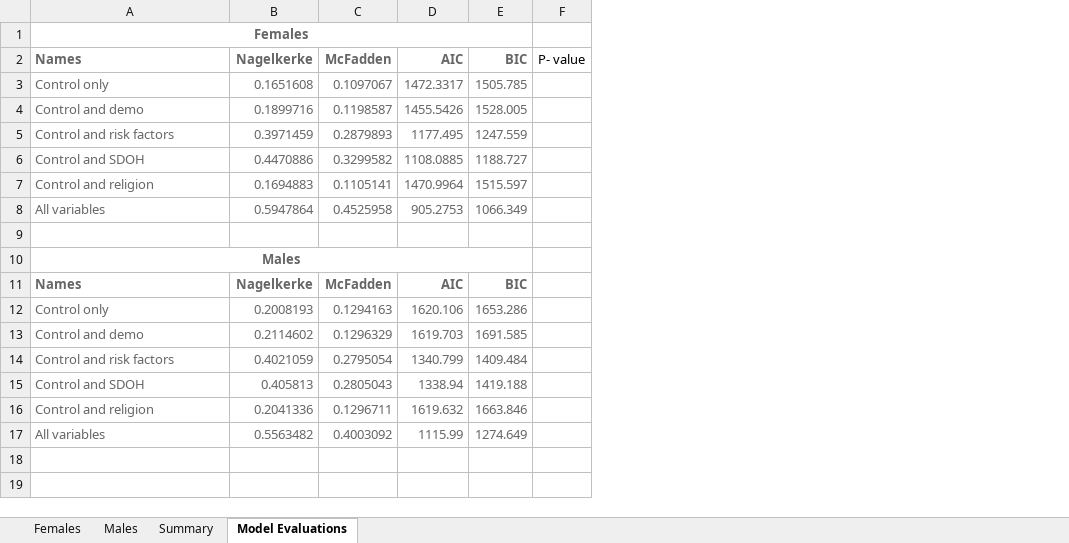
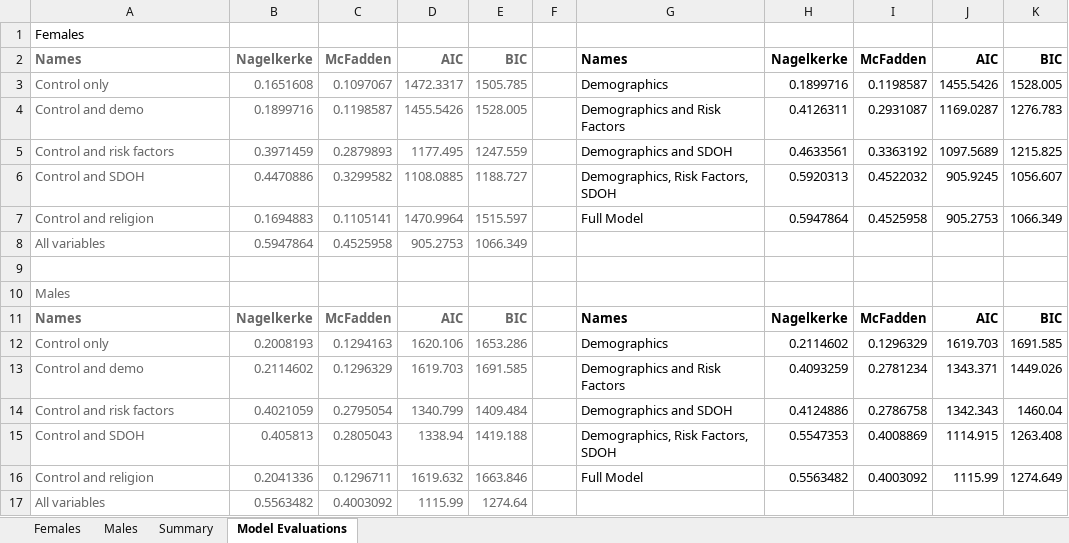
Before and after one commit to ethandbard/Religious_Attendance_CVD, an Excel workbook: final outputs for writing/Model results.xlsx, sheet Model Evaluations, drawn as a sheet; values as stored, in another font and other column widths than the file's, no borders; removed rows and columns are numbered as before the commit, all else as after; the diff names each change by its address in the sheet, - before the commit and + after, or states it on an @@ line.

Commit message:
OR tables and evaluations

```diff
--- a/final outputs for writing/Model results.xlsx (sheet Model Evaluations)
+++ b/final outputs for writing/Model results.xlsx (sheet Model Evaluations)
-column F, row 2: P- value
+column F, empty
+column G, rows 2-16: Names | Demographics | Demographics and Risk Factors | Demographics and SDOH | Demographics, Risk Factors, SDOH | Full Model |  |  |  | Names | Demographics | Demographics and Risk Factors | Demographics and SDOH | Demographics, Risk Factors, SDOH | Full Model
+column H, rows 2-16: Nagelkerke | 0.1899716 | 0.4126311 | 0.4633561 | 0.5920313 | 0.5947864 |  |  |  | Nagelkerke | 0.2114602 | 0.4093259 | 0.4124886 | 0.5547353 | 0.5563482
+column I, rows 2-16: McFadden | 0.1198587 | 0.2931087 | 0.3363192 | 0.4522032 | 0.4525958 |  |  |  | McFadden | 0.1296329 | 0.2781234 | 0.2786758 | 0.4008869 | 0.4003092
+column J, rows 2-16: AIC | 1455.5426 | 1169.0287 | 1097.5689 | 905.9245 | 905.2753 |  |  |  | AIC | 1619.703 | 1343.371 | 1342.343 | 1114.915 | 1115.99
+column K, rows 2-16: BIC | 1528.005 | 1276.783 | 1215.825 | 1056.607 | 1066.349 |  |  |  | BIC | 1691.585 | 1449.026 | 1460.04 | 1263.408 | 1274.649
@@ A1 bold: on → off, text colour: #666666 → black, alignment: center → left @@
-A1:E1 merged
@@ A10 bold: on → off, alignment: center → left @@
-A10:E10 merged
-E17: 1274.649
+E17: 1274.64
```
Also changed, not shown: sheet Males, sheet Females, sheet Summary, 2 other files.
